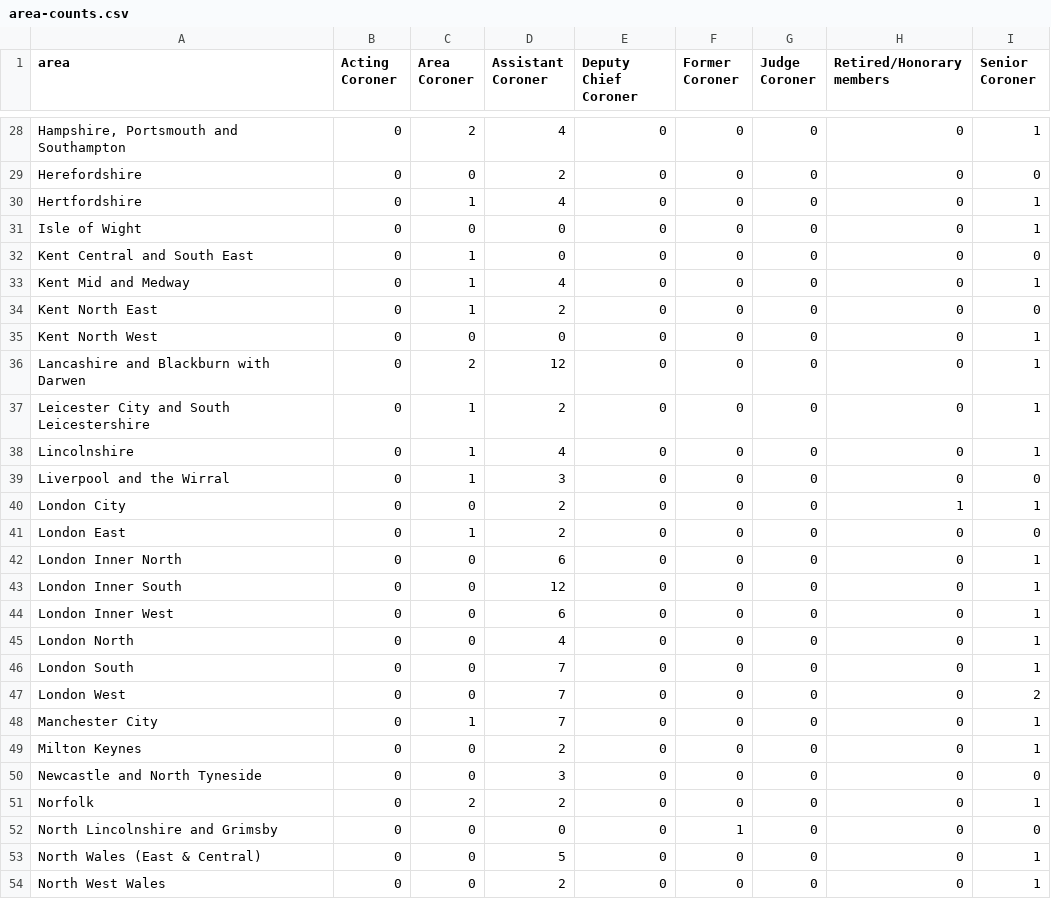
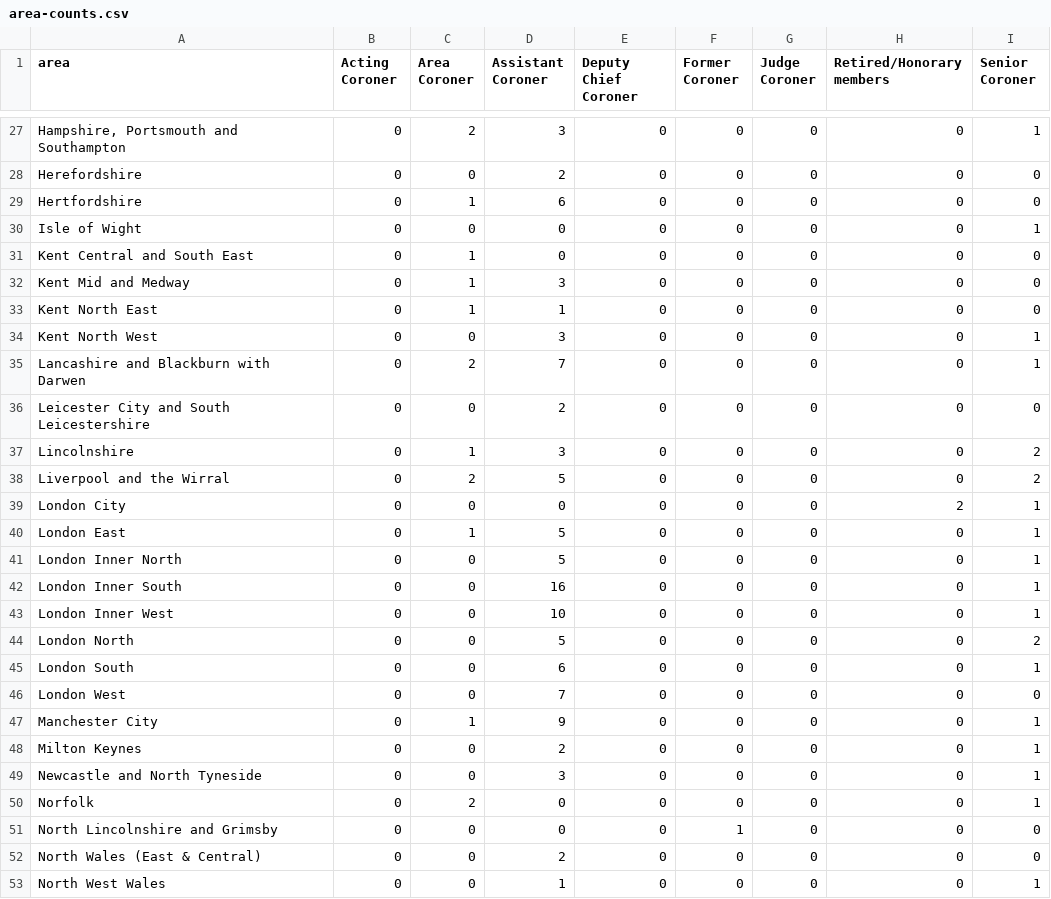
Before and after one commit to maxafanasiev/test_actions, a CSV file: src/analyse/counts/data/name/area-counts.csv, drawn as a sheet; only a part is shown, gaps mark what is left out; addresses are those after the commit; the diff covers the shown part only; the diff names each change by its address in the sheet, - before the commit and + after, or states it on an @@ line.

```diff
--- a/src/analyse/counts/data/name/area-counts.csv
+++ b/src/analyse/counts/data/name/area-counts.csv
-D27 (Assistant Coroner): 4
+D27 (Assistant Coroner): 3
-D29 (Assistant Coroner): 4
+D29 (Assistant Coroner): 6
-I29 (Senior Coroner): 1
+I29 (Senior Coroner): 0
-D32 (Assistant Coroner): 4
+D32 (Assistant Coroner): 3
-I32 (Senior Coroner): 1
+I32 (Senior Coroner): 0
-D33 (Assistant Coroner): 2
+D33 (Assistant Coroner): 1
-D34 (Assistant Coroner): 0
+D34 (Assistant Coroner): 3
-D35 (Assistant Coroner): 12
+D35 (Assistant Coroner): 7
-C36 (Area Coroner): 1
+C36 (Area Coroner): 0
-I36 (Senior Coroner): 1
+I36 (Senior Coroner): 0
-D37 (Assistant Coroner): 4
+D37 (Assistant Coroner): 3
-I37 (Senior Coroner): 1
+I37 (Senior Coroner): 2
-C38 (Area Coroner): 1
+C38 (Area Coroner): 2
-D38 (Assistant Coroner): 3
+D38 (Assistant Coroner): 5
-I38 (Senior Coroner): 0
+I38 (Senior Coroner): 2
-D39 (Assistant Coroner): 2
+D39 (Assistant Coroner): 0
-H39 (Retired/Honorary members): 1
+H39 (Retired/Honorary members): 2
-D40 (Assistant Coroner): 2
+D40 (Assistant Coroner): 5
-I40 (Senior Coroner): 0
+I40 (Senior Coroner): 1
-D41 (Assistant Coroner): 6
+D41 (Assistant Coroner): 5
-D42 (Assistant Coroner): 12
+D42 (Assistant Coroner): 16
-D43 (Assistant Coroner): 6
+D43 (Assistant Coroner): 10
-D44 (Assistant Coroner): 4
+D44 (Assistant Coroner): 5
-I44 (Senior Coroner): 1
+I44 (Senior Coroner): 2
-D45 (Assistant Coroner): 7
+D45 (Assistant Coroner): 6
-I46 (Senior Coroner): 2
+I46 (Senior Coroner): 0
-D47 (Assistant Coroner): 7
+D47 (Assistant Coroner): 9
-I49 (Senior Coroner): 0
+I49 (Senior Coroner): 1
-D50 (Assistant Coroner): 2
+D50 (Assistant Coroner): 0
-D52 (Assistant Coroner): 5
+D52 (Assistant Coroner): 2
-I52 (Senior Coroner): 1
+I52 (Senior Coroner): 0
-D53 (Assistant Coroner): 2
+D53 (Assistant Coroner): 1
```
Also changed, not shown: 2 removed rows and 62 edited cells elsewhere in this file, src/analyse/counts/data/name/name-years.csv, src/analyse/counts/data/sent/rcpt-statuses.csv, 27 other files.
